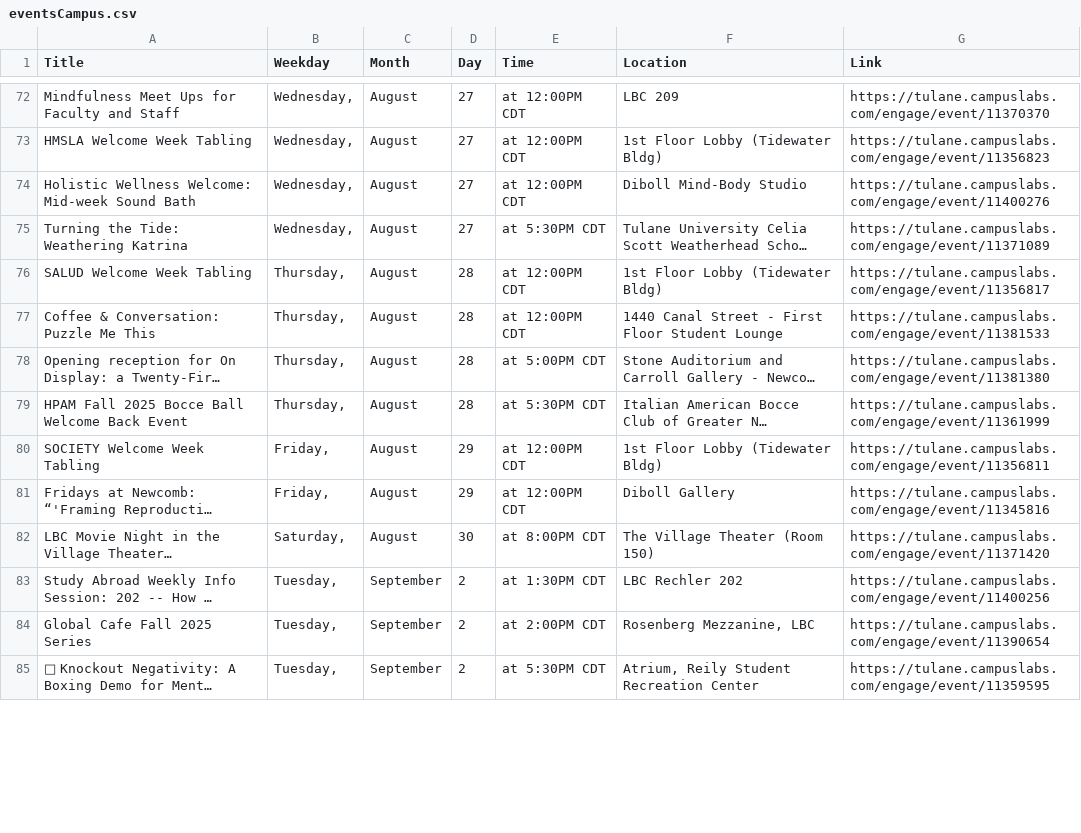
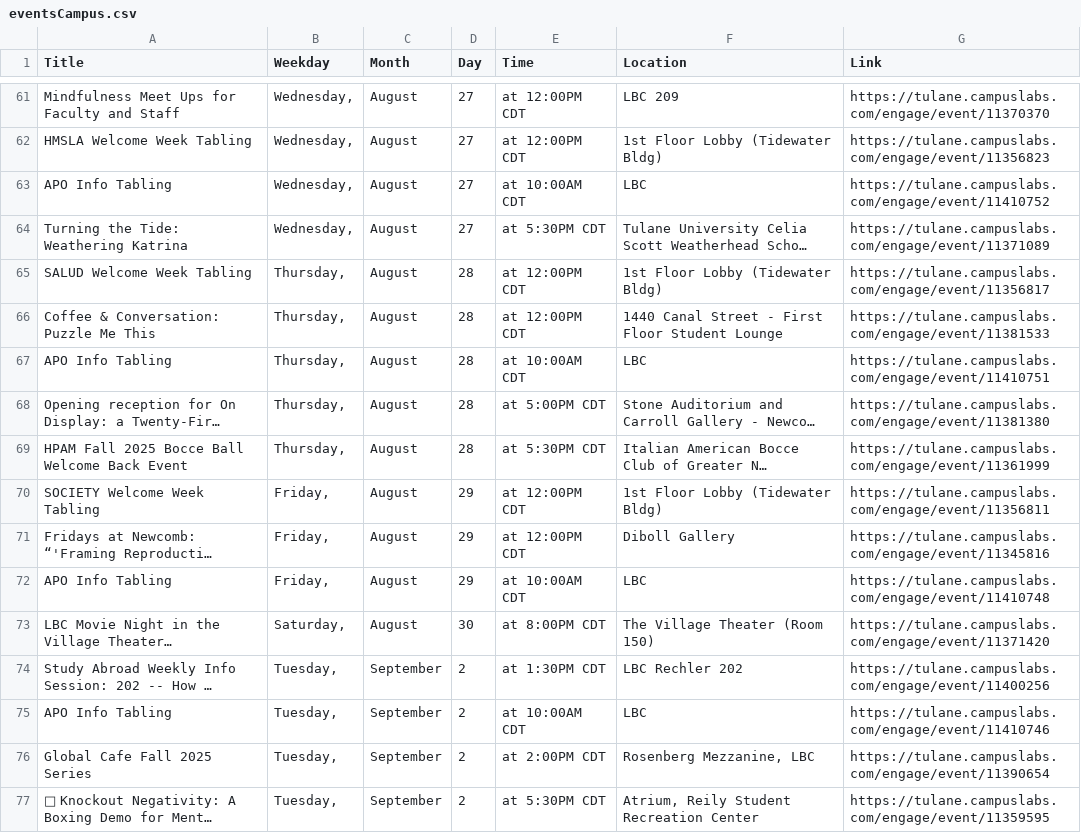
Before and after one commit to zubcr7/Tulane_Events_Data, a CSV file: eventsCampus.csv, drawn as a sheet; only a part is shown, gaps mark what is left out; long unchanged cells end in …; addresses are those after the commit; the diff covers the shown part only; the diff names each change by its address in the sheet, - before the commit and + after, or states it on an @@ line.

Commit message:
Updated tulaneedu and tulaneComesToYou

```diff
--- a/eventsCampus.csv
+++ b/eventsCampus.csv
-A63 (Title): Holistic Wellness Welcome: Mid-week Sound Bath
+A63 (Title): APO Info Tabling
-E63 (Time): at 12:00PM CDT
+E63 (Time): at 10:00AM CDT
-F63 (Location): Diboll Mind-Body Studio
+F63 (Location): LBC
-G63 (Link): https://tulane.campuslabs.com/engage/event/11400276
+G63 (Link): https://tulane.campuslabs.com/engage/event/11410752
+row 67: APO Info Tabling | Thursday, | August | 28 | at 10:00AM CDT | LBC | https://tulane.campuslabs.com/engage/event/11410751
+row 72: APO Info Tabling | Friday, | August | 29 | at 10:00AM CDT | LBC | https://tulane.campuslabs.com/engage/event/11410748
+row 75: APO Info Tabling | Tuesday, | September | 2 | at 10:00AM CDT | LBC | https://tulane.campuslabs.com/engage/event/11410746
```
Also changed, not shown: 7 added rows and 13 removed rows elsewhere in this file, 8 other files.
